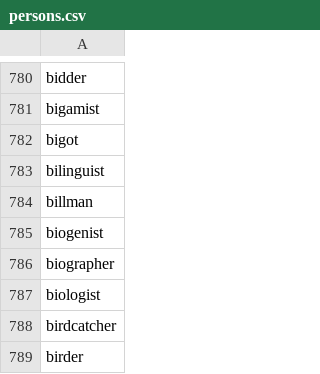
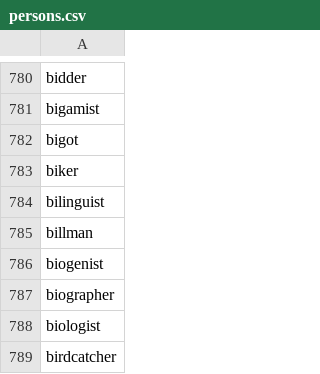
Before and after one commit to juliandefreitas/entity_lists, a CSV file: persons.csv, drawn as a sheet; only a part is shown, gaps mark what is left out; the shorter side is filled out with more unchanged rows.

Commit message:
added biker to person list

```diff
--- a/persons.csv
+++ b/persons.csv
@@ -782,2 +782,3 @@ bigamist
 bigot
+biker
 bilinguist
```
